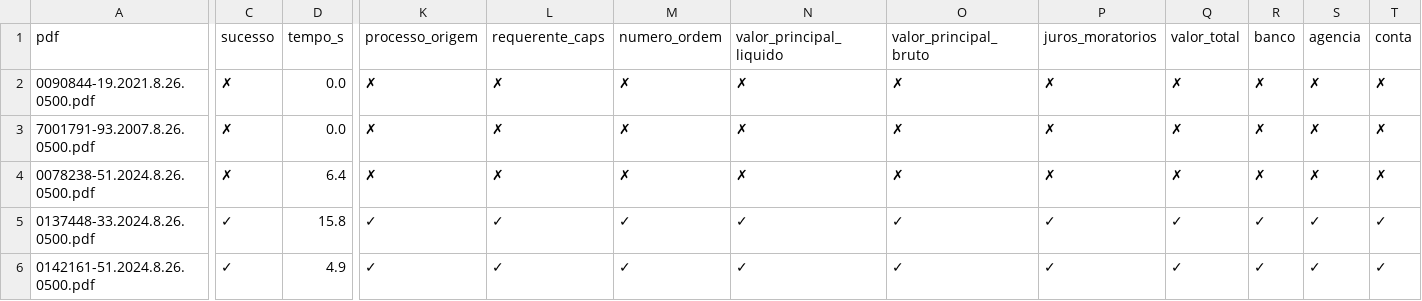
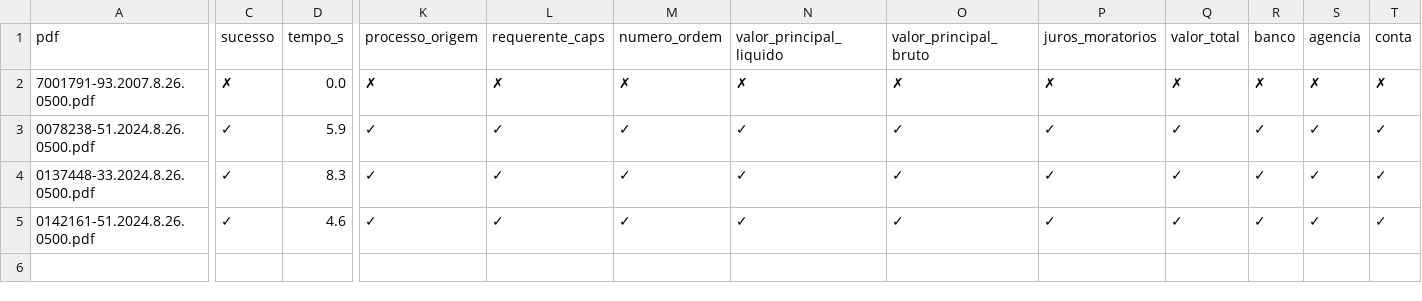
Before and after one commit to revisaprecatorio/ocr-oficios-tjsp, a CSV file: 1_parsing_PDF/outputs/consultas/lote_003.csv, drawn as a sheet; only a part is shown, gaps mark what is left out; removed rows and columns are numbered as before the commit, all else as after; rows hold the shown columns only; the diff covers the shown part only; the diff names each change by its address in the sheet, - before the commit and + after, or states it on an @@ line.

```diff
--- a/1_parsing_PDF/outputs/consultas/lote_003.csv
+++ b/1_parsing_PDF/outputs/consultas/lote_003.csv
-row 2: 0090844-19.2021.8.26.0500.pdf | ✗ | 0.0 | ✗ | ✗ | ✗ | ✗ | ✗ | ✗ | ✗ | ✗ | ✗ | ✗
-C3 (sucesso): ✗
+C3 (sucesso): ✓
-D3 (tempo_s): 6.4
+D3 (tempo_s): 5.9
-K3 (processo_origem): ✗
+K3 (processo_origem): ✓
-L3 (requerente_caps): ✗
+L3 (requerente_caps): ✓
-M3 (numero_ordem): ✗
+M3 (numero_ordem): ✓
-N3 (valor_principal_liquido): ✗
+N3 (valor_principal_liquido): ✓
-O3 (valor_principal_bruto): ✗
+O3 (valor_principal_bruto): ✓
-P3 (juros_moratorios): ✗
+P3 (juros_moratorios): ✓
-Q3 (valor_total): ✗
+Q3 (valor_total): ✓
-R3 (banco): ✗
+R3 (banco): ✓
-S3 (agencia): ✗
+S3 (agencia): ✓
-T3 (conta): ✗
+T3 (conta): ✓
-D4 (tempo_s): 15.8
+D4 (tempo_s): 8.3
-D5 (tempo_s): 4.9
+D5 (tempo_s): 4.6
```
Also changed, not shown: 6 edited cells elsewhere in this file, 1_parsing_PDF/outputs/consultas/lote_001.csv, 1_parsing_PDF/outputs/consultas/lote_002.csv, 3 other files.
